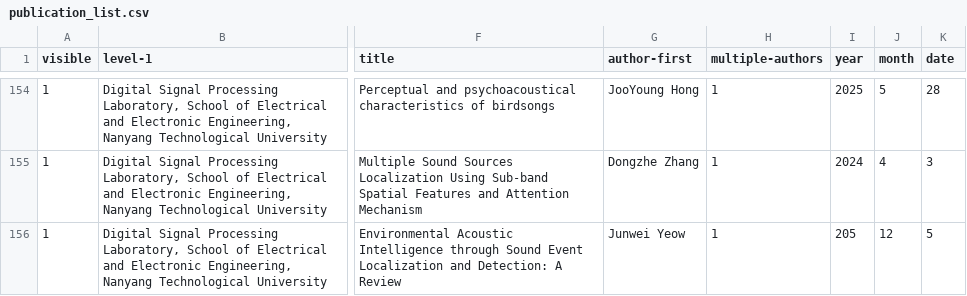
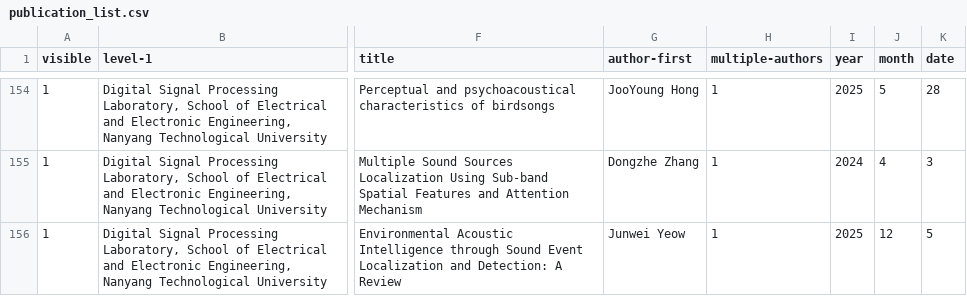
Before and after one commit to ntudsp/.github, a CSV file: publication_list.csv, drawn as a sheet; only a part is shown, gaps mark what is left out; the diff names each change by its address in the sheet, - before the commit and + after, or states it on an @@ line.

Commit message:
Add files via upload

```diff
--- a/publication_list.csv
+++ b/publication_list.csv
-I156 (year): 205
+I156 (year): 2025
```
